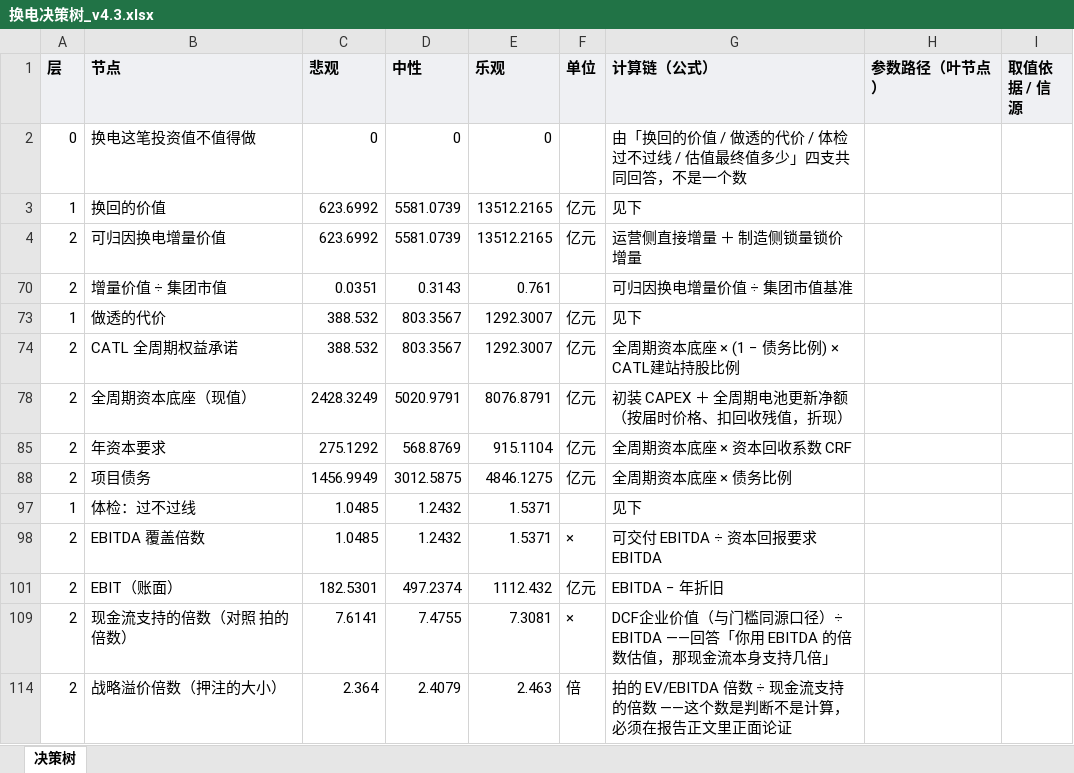
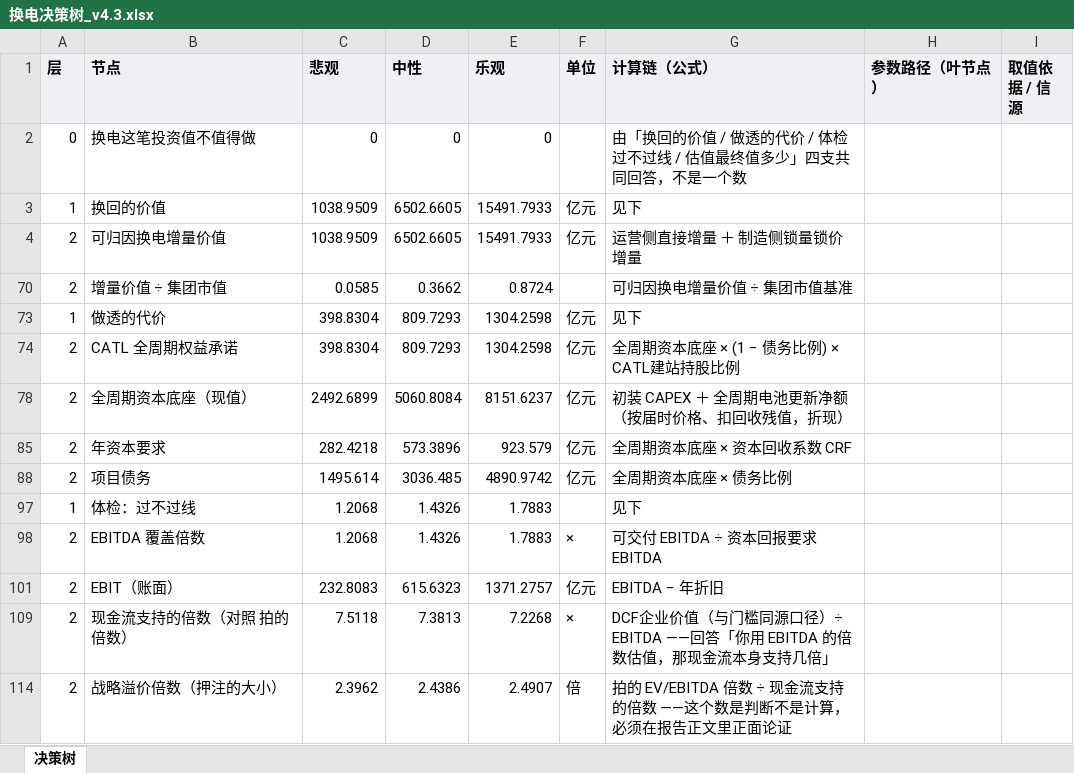
Before and after one commit to kedouzc/energy_ningde, an Excel workbook: 业务/换电/定量计算/换电战略决策模型_v4_3/outputs/换电决策树_v4.3.xlsx, sheet 决策树, drawn as a sheet; only a part is shown; values as stored, in another font and other column widths than the file's, no borders; the diff covers the shown part only; the diff names each change by its address in the sheet, - before the commit and + after, or states it on an @@ line.

```diff
--- a/业务/换电/定量计算/换电战略决策模型_v4_3/outputs/换电决策树_v4.3.xlsx (sheet 决策树)
+++ b/业务/换电/定量计算/换电战略决策模型_v4_3/outputs/换电决策树_v4.3.xlsx (sheet 决策树)
-C3:C4 (悲观): 623.6992
+C3:C4 (悲观): 1038.9509
-D3:D4 (中性): 5581.0739
+D3:D4 (中性): 6502.6605
-E3:E4 (乐观): 13512.2165
+E3:E4 (乐观): 15491.7933
-C70 (悲观): 0.0351
+C70 (悲观): 0.0585
-D70 (中性): 0.3143
+D70 (中性): 0.3662
-E70 (乐观): 0.761
+E70 (乐观): 0.8724
-C73:C74 (悲观): 388.532
+C73:C74 (悲观): 398.8304
-D73:D74 (中性): 803.3567
+D73:D74 (中性): 809.7293
-E73:E74 (乐观): 1292.3007
+E73:E74 (乐观): 1304.2598
-C78 (悲观): 2428.3249
+C78 (悲观): 2492.6899
-D78 (中性): 5020.9791
+D78 (中性): 5060.8084
-E78 (乐观): 8076.8791
+E78 (乐观): 8151.6237
-C85 (悲观): 275.1292
+C85 (悲观): 282.4218
-D85 (中性): 568.8769
+D85 (中性): 573.3896
-E85 (乐观): 915.1104
+E85 (乐观): 923.579
-C88 (悲观): 1456.9949
+C88 (悲观): 1495.614
-D88 (中性): 3012.5875
+D88 (中性): 3036.485
-E88 (乐观): 4846.1275
+E88 (乐观): 4890.9742
-C97:C98 (悲观): 1.0485
+C97:C98 (悲观): 1.2068
-D97:D98 (中性): 1.2432
+D97:D98 (中性): 1.4326
-E97:E98 (乐观): 1.5371
+E97:E98 (乐观): 1.7883
-C101 (悲观): 182.5301
+C101 (悲观): 232.8083
-D101 (中性): 497.2374
+D101 (中性): 615.6323
-E101 (乐观): 1112.432
+E101 (乐观): 1371.2757
-C109 (悲观): 7.6141
+C109 (悲观): 7.5118
-D109 (中性): 7.4755
+D109 (中性): 7.3813
-E109 (乐观): 7.3081
+E109 (乐观): 7.2268
-C114 (悲观): 2.364
+C114 (悲观): 2.3962
-D114 (中性): 2.4079
+D114 (中性): 2.4386
-E114 (乐观): 2.463
+E114 (乐观): 2.4907
```
Also changed, not shown: 33 edited cells elsewhere in this sheet, hidden cells, 业务/换电/定量计算/换电战略决策模型_v4_3/outputs/换电模型_参数与血缘_v4.3.xlsx, 27 other files.
